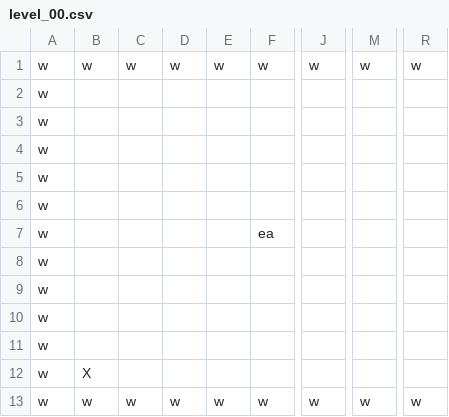
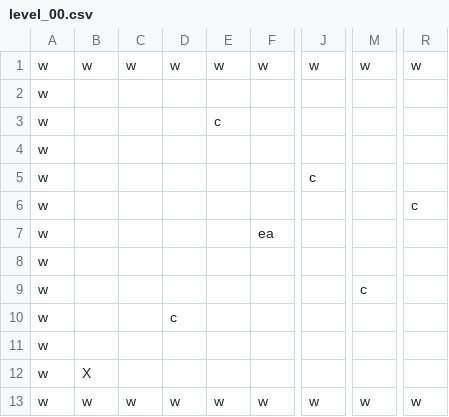
Before and after one commit to jakeard/YouIsAMazeMe, a CSV file: YouIsAMazeMe/levels/level_00.csv, drawn as a sheet; only a part is shown, gaps mark what is left out; the diff names each change by its address in the sheet, - before the commit and + after, or states it on an @@ line.

Commit message:
Added default boxes ('c') to level loader

```diff
--- a/YouIsAMazeMe/levels/level_00.csv
+++ b/YouIsAMazeMe/levels/level_00.csv
-E3: (empty)
+E3: c
-J5: (empty)
+J5: c
-R6: (empty)
+R6: c
-M9: (empty)
+M9: c
-D10: (empty)
+D10: c
```
Also changed, not shown: 2 other files.
